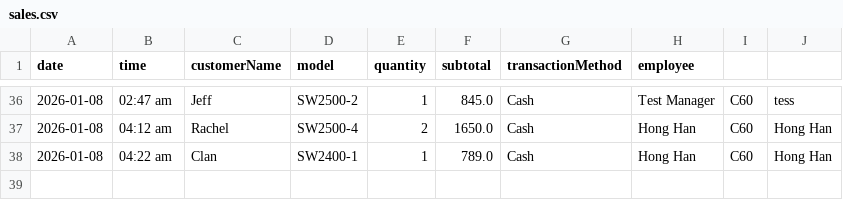
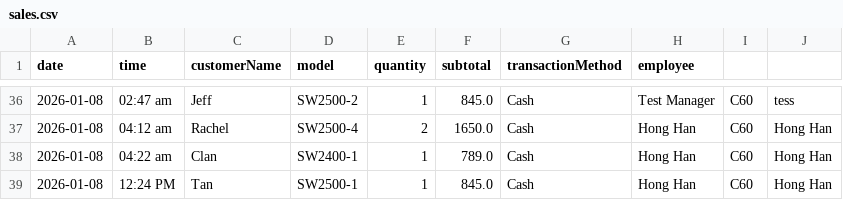
Before and after one commit to tehjiajie6754/GoldenHour-System, a CSV file: data/sales.csv, drawn as a sheet; only a part is shown, gaps mark what is left out; the diff names each change by its address in the sheet, - before the commit and + after, or states it on an @@ line.

```diff
--- a/data/sales.csv
+++ b/data/sales.csv
+row 39: 2026-01-08 | 12:24 PM | Tan | SW2500-1 | 1 | 845.0 | Cash | Hong Han | C60 | Hong Han
```
Also changed, not shown: data/model.csv, 16 other files.
